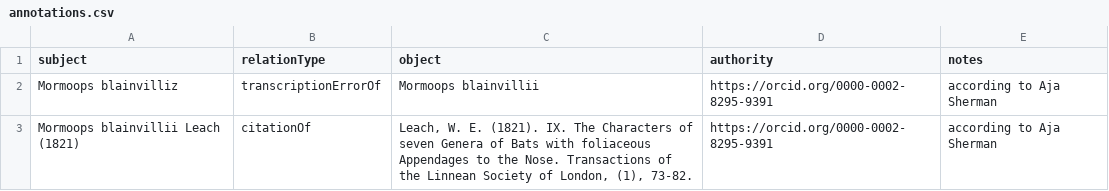
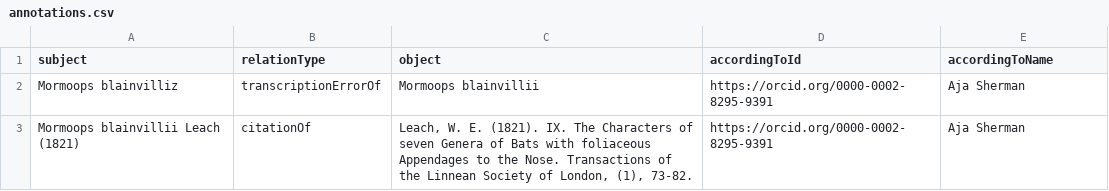
Before and after one commit to jhpoelen/Mormoopidae, a CSV file: annotations.csv, drawn as a sheet.

Commit message:
Update annotations.csv

```diff
--- a/annotations.csv
+++ b/annotations.csv
@@ -1,3 +1,3 @@
-subject,relationType,object,authority,notes
-Mormoops blainvilliz,transcriptionErrorOf,Mormoops blainvillii,https://orcid.org/0000-0002-8295-9391,according to Aja Sherman
-Mormoops blainvillii Leach (1821),citationOf,"Leach, W. E. (1821). IX. The Characters of seven Genera of Bats with foliaceous Appendages to the Nose. Transactions of the Linnean Society of London, (1), 73-82.",https://orcid.org/0000-0002-8295-9391,according to Aja Sherman
+subject,relationType,object,accordingToId,accordingToName
+Mormoops blainvilliz,transcriptionErrorOf,Mormoops blainvillii,https://orcid.org/0000-0002-8295-9391,Aja Sherman
+Mormoops blainvillii Leach (1821),citationOf,"Leach, W. E. (1821). IX. The Characters of seven Genera of Bats with foliaceous Appendages to the Nose. Transactions of the Linnean Society of London, (1), 73-82.",https://orcid.org/0000-0002-8295-9391,Aja Sherman
```
